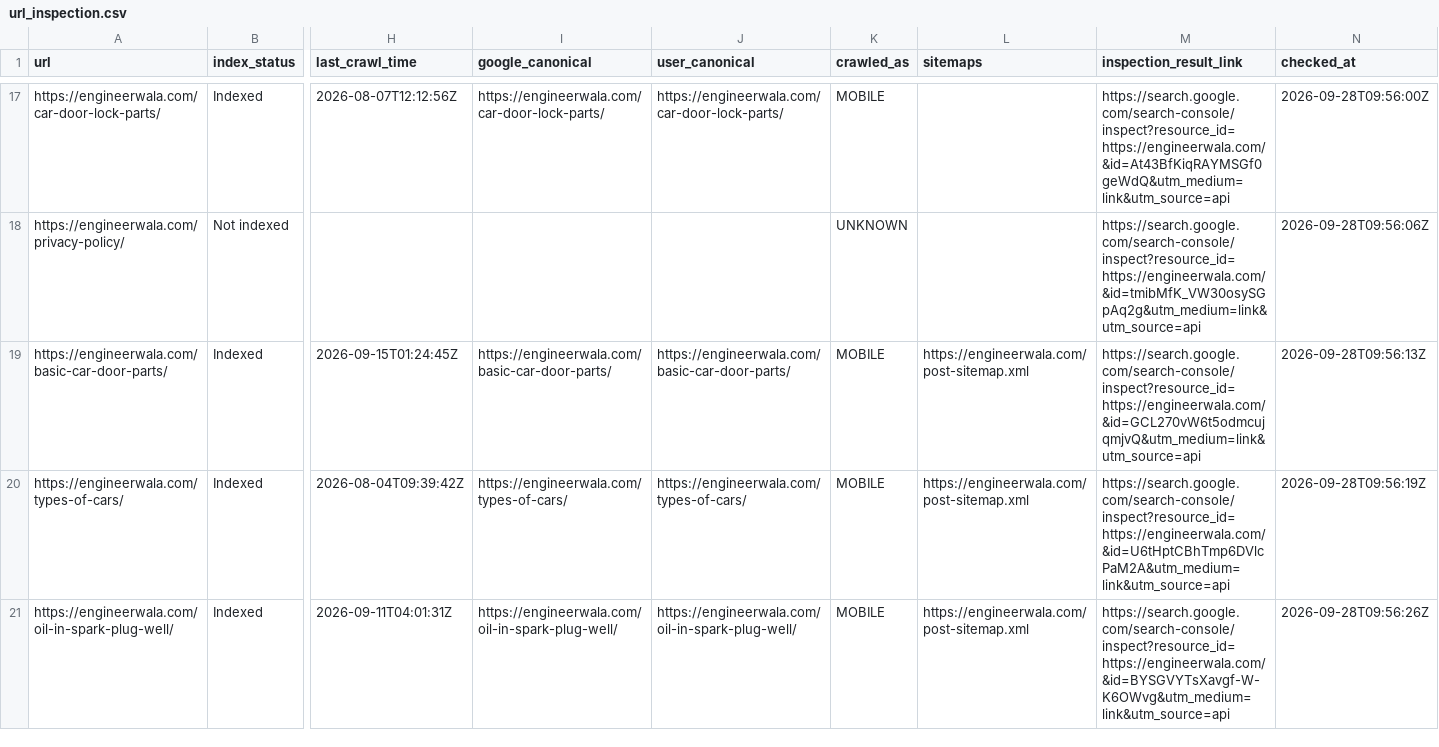
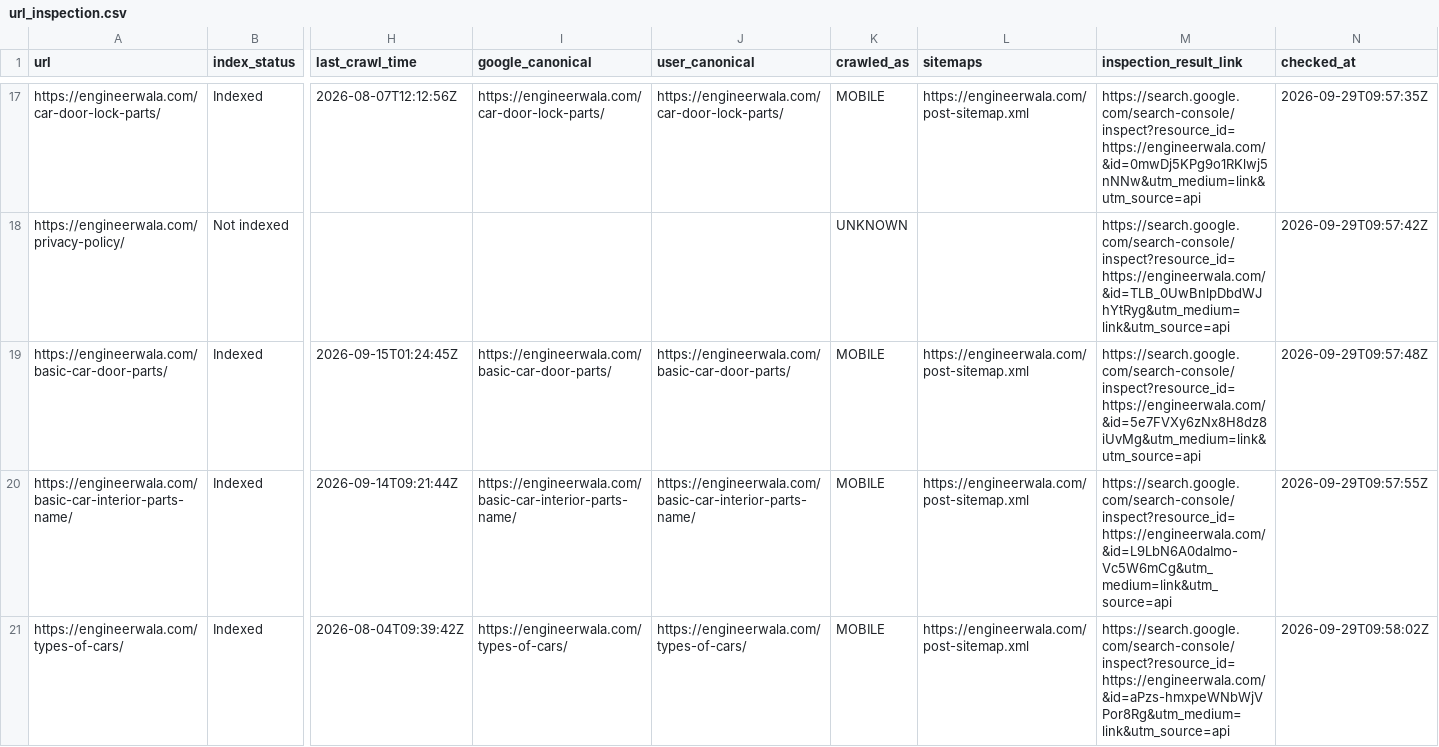
Before and after one commit to hamidrasheed350-hue/engineerwala-seo-tracker, a CSV file: data/url_inspection.csv, drawn as a sheet; only a part is shown, gaps mark what is left out; removed rows and columns are numbered as before the commit, all else as after; rows hold the shown columns only; the diff covers the shown part only; the diff names each change by its address in the sheet, - before the commit and + after, or states it on an @@ line.

```diff
--- a/data/url_inspection.csv
+++ b/data/url_inspection.csv
-L17 (sitemaps): (empty)
+L17 (sitemaps): https://engineerwala.com/post-sitemap.xml
-M17 (inspection_result_link): https://search.google.com/search-console/inspect?resource_id=https://engineerwala.com/&id=At43BfKiqRAYMSGf0geWdQ&utm_medium=link&utm_source=api
+M17 (inspection_result_link): https://search.google.com/search-console/inspect?resource_id=https://engineerwala.com/&id=0mwDj5KPg9o1RKlwj5nNNw&utm_medium=link&utm_source=api
-N17 (checked_at): 2026-09-28T09:56:00Z
+N17 (checked_at): 2026-09-29T09:57:35Z
-M18 (inspection_result_link): https://search.google.com/search-console/inspect?resource_id=https://engineerwala.com/&id=tmibMfK_VW30osySGpAq2g&utm_medium=link&utm_source=api
+M18 (inspection_result_link): https://search.google.com/search-console/inspect?resource_id=https://engineerwala.com/&id=TLB_0UwBnlpDbdWJhYtRyg&utm_medium=link&utm_source=api
-N18 (checked_at): 2026-09-28T09:56:06Z
+N18 (checked_at): 2026-09-29T09:57:42Z
-M19 (inspection_result_link): https://search.google.com/search-console/inspect?resource_id=https://engineerwala.com/&id=GCL270vW6t5odmcujqmjvQ&utm_medium=link&utm_source=api
+M19 (inspection_result_link): https://search.google.com/search-console/inspect?resource_id=https://engineerwala.com/&id=5e7FVXy6zNx8H8dz8iUvMg&utm_medium=link&utm_source=api
-N19 (checked_at): 2026-09-28T09:56:13Z
+N19 (checked_at): 2026-09-29T09:57:48Z
+row 20: https://engineerwala.com/basic-car-interior-parts-name/ | Indexed | 2026-09-14T09:21:44Z | https://engineerwala.com/basic-car-interior-parts-name/ | https://engineerwala.com/basic-car-interior-parts-name/ | MOBILE | https://engineerwala.com/post-sitemap.xml | https://search.google.com/search-console/inspect?resource_id=https://engineerwala.com/&id=L9LbN6A0daImo-Vc5W6mCg&utm_medium=link&utm_source=api | 2026-09-29T09:57:55Z
-M21 (inspection_result_link): https://search.google.com/search-console/inspect?resource_id=https://engineerwala.com/&id=U6tHptCBhTmp6DVlcPaM2A&utm_medium=link&utm_source=api
+M21 (inspection_result_link): https://search.google.com/search-console/inspect?resource_id=https://engineerwala.com/&id=aPzs-hmxpeWNbWjVPor8Rg&utm_medium=link&utm_source=api
-N21 (checked_at): 2026-09-28T09:56:19Z
+N21 (checked_at): 2026-09-29T09:58:02Z
-row 21: https://engineerwala.com/oil-in-spark-plug-well/ | Indexed | 2026-09-11T04:01:31Z | https://engineerwala.com/oil-in-spark-plug-well/ | https://engineerwala.com/oil-in-spark-plug-well/ | MOBILE | https://engineerwala.com/post-sitemap.xml | https://search.google.com/search-console/inspect?resource_id=https://engineerwala.com/&id=BYSGVYTsXavgf-W-K6OWvg&utm_medium=link&utm_source=api | 2026-09-28T09:56:26Z
```
Also changed, not shown: 30 edited cells elsewhere in this file, data/high_issues.csv, data/issues.csv, 14 other files.
